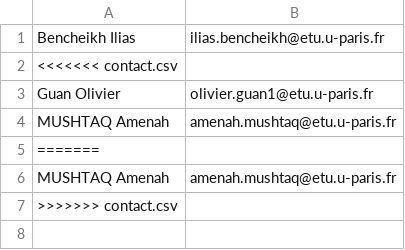
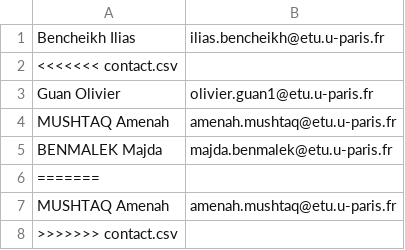
Before and after one commit to RayanVSS/Casse-brick, a CSV file: contact.csv, drawn as a sheet; the diff names each change by its address in the sheet, - before the commit and + after, or states it on an @@ line.

Commit message:
Ajout contact

```diff
--- a/contact.csv
+++ b/contact.csv
+row 5: BENMALEK Majda | majda.benmalek@etu.u-paris.fr
```
Also changed, not shown: 1 other file.
